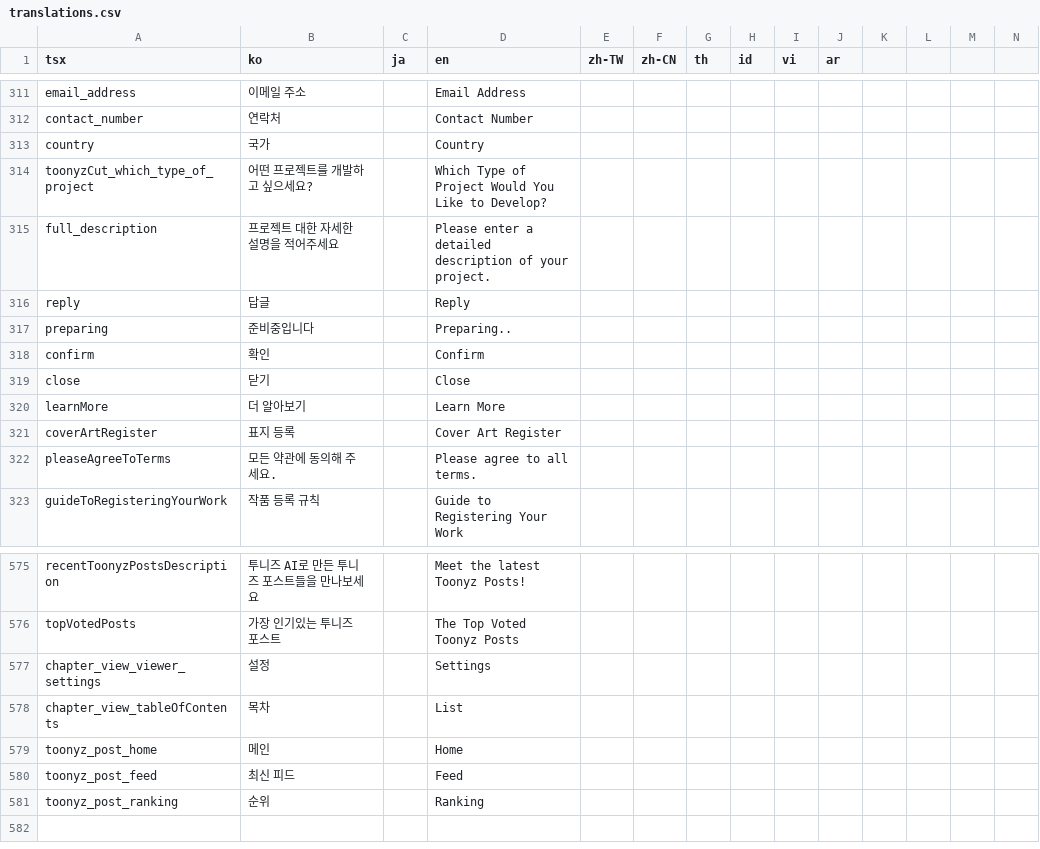
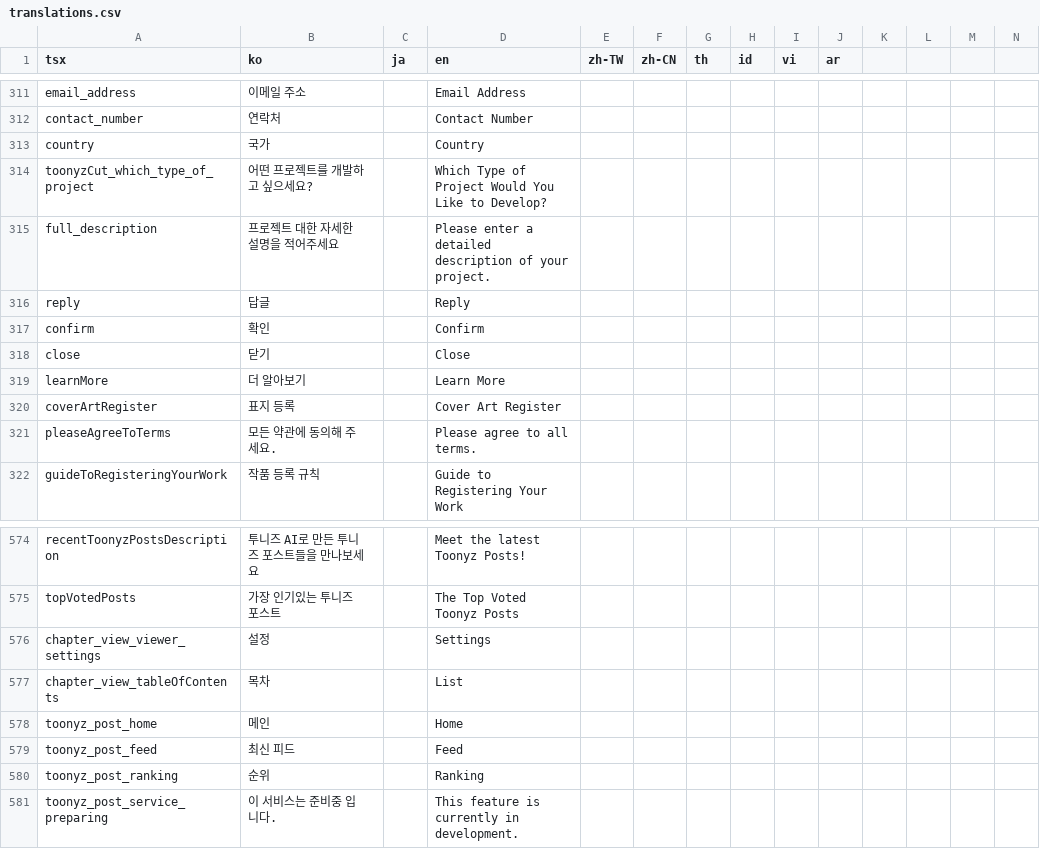
Before and after one commit to rafi-isakh/animation-studio, a CSV file: public/translations.csv, drawn as a sheet; only a part is shown, gaps mark what is left out; removed rows and columns are numbered as before the commit, all else as after; rows hold the shown columns only; the diff names each change by its address in the sheet, - before the commit and + after, or states it on an @@ line.

Commit message:
modified the toonyz post default page.

```diff
--- a/public/translations.csv
+++ b/public/translations.csv
-row 317: preparing | 준비중입니다 |  | Preparing..
+row 581: toonyz_post_service_preparing | 이 서비스는 준비중 입니다. |  | This feature is currently in development.
```
Also changed, not shown: 4 other files.
